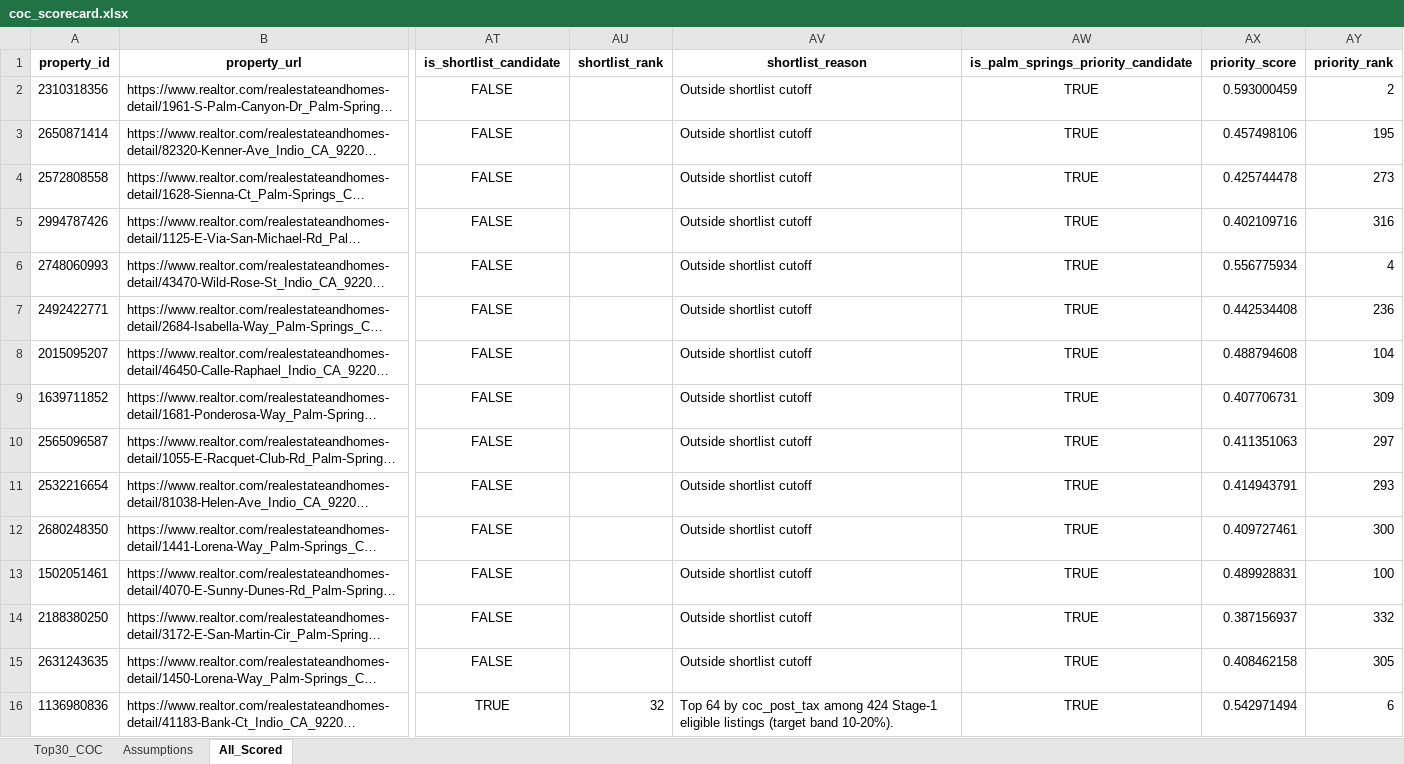
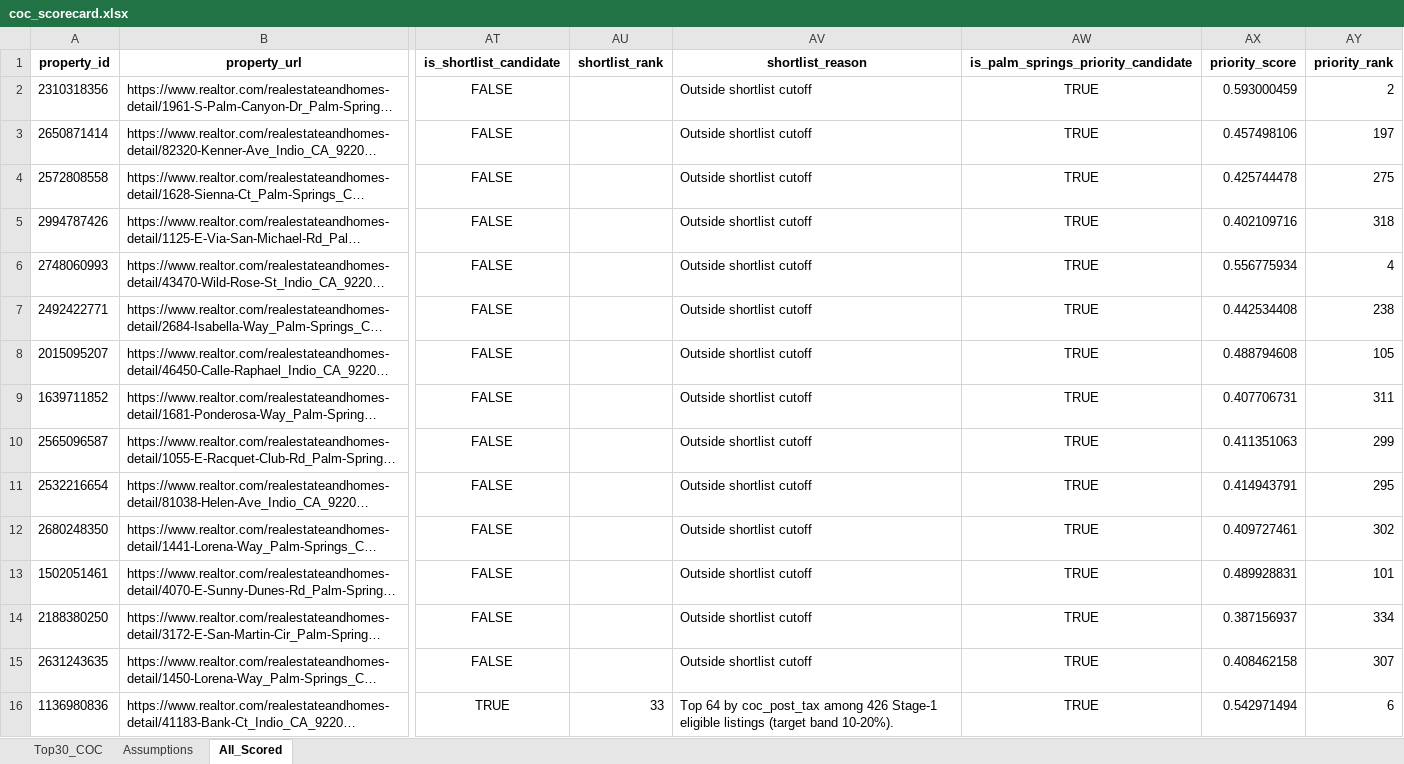
Before and after one commit to erichoonpark/HomeHarvest, an Excel workbook: examples/zips/coc_scorecard.xlsx, sheet All_Scored, drawn as a sheet; only a part is shown, gaps mark what is left out; long unchanged cells end in …; values as stored, in another font and other column widths than the file's, no borders; the diff covers the shown part only; the diff names each change by its address in the sheet, - before the commit and + after, or states it on an @@ line.

```diff
--- a/examples/zips/coc_scorecard.xlsx (sheet All_Scored)
+++ b/examples/zips/coc_scorecard.xlsx (sheet All_Scored)
-AY3 (priority_rank): 195
+AY3 (priority_rank): 197
-AY4 (priority_rank): 273
+AY4 (priority_rank): 275
-AY5 (priority_rank): 316
+AY5 (priority_rank): 318
-AY7 (priority_rank): 236
+AY7 (priority_rank): 238
-AY8 (priority_rank): 104
+AY8 (priority_rank): 105
-AY9 (priority_rank): 309
+AY9 (priority_rank): 311
-AY10 (priority_rank): 297
+AY10 (priority_rank): 299
-AY11 (priority_rank): 293
+AY11 (priority_rank): 295
-AY12 (priority_rank): 300
+AY12 (priority_rank): 302
-AY13 (priority_rank): 100
+AY13 (priority_rank): 101
-AY14 (priority_rank): 332
+AY14 (priority_rank): 334
-AY15 (priority_rank): 305
+AY15 (priority_rank): 307
-AU16 (shortlist_rank): 32
+AU16 (shortlist_rank): 33
-AV16 (shortlist_reason): …coc_post_tax among 424 Stage-1 eligible…
+AV16 (shortlist_reason): …coc_post_tax among 426 Stage-1 eligible…
```
Also changed, not shown: 6 added rows and 550 edited cells elsewhere in this sheet, sheet Top30_COC, 5 other files.
